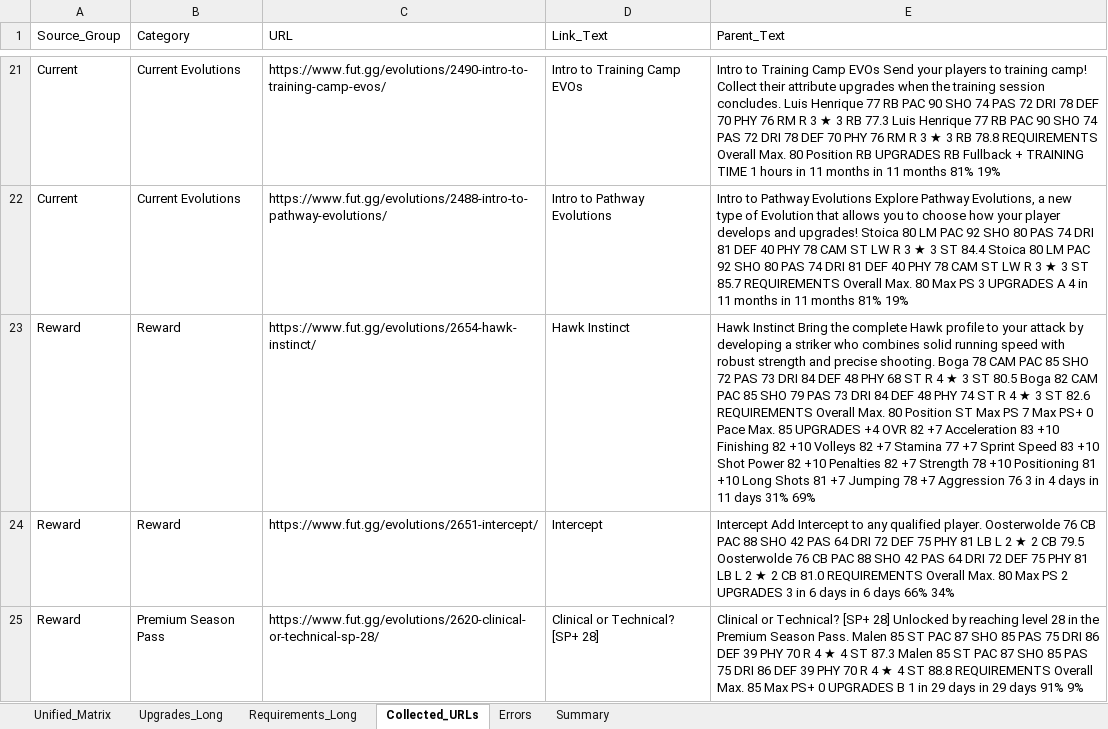
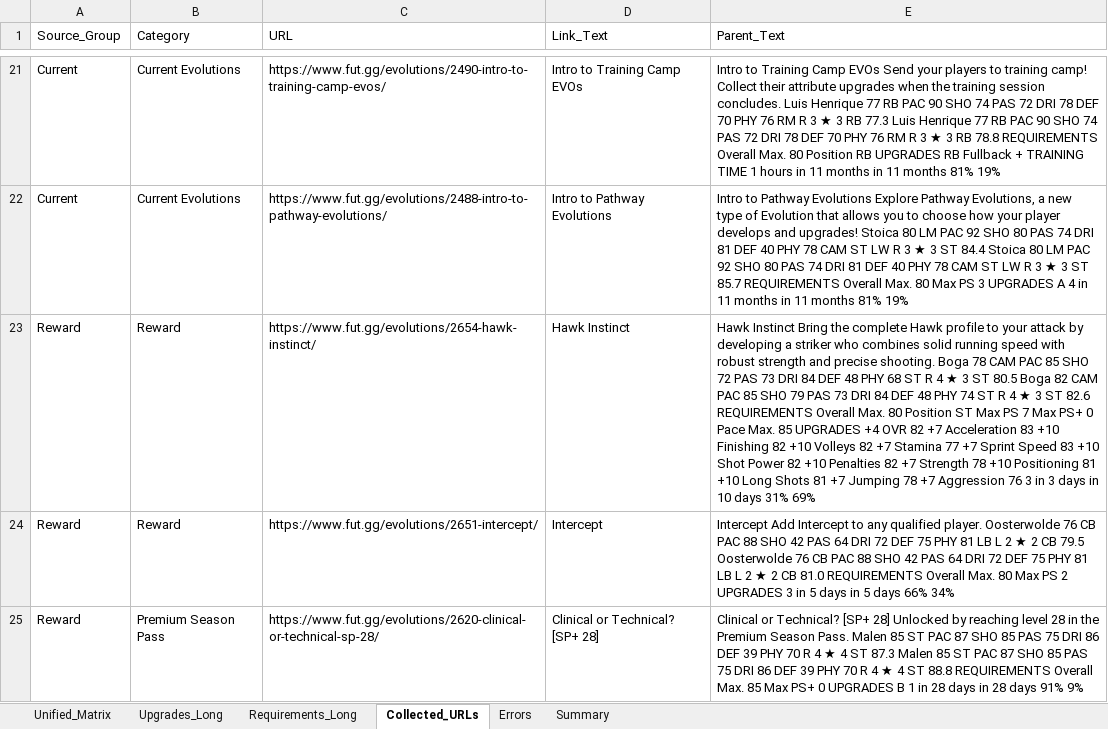
Before and after one commit to lemora87/futgg-objective-crawler, an Excel workbook: latest/evolutions_raw_latest.xlsx, sheet Collected_URLs, drawn as a sheet; only a part is shown, gaps mark what is left out; values as stored, in another font and other column widths than the file's, no borders; the diff covers the shown part only; the diff names each change by its address in the sheet, - before the commit and + after, or states it on an @@ line.

```diff
--- a/latest/evolutions_raw_latest.xlsx (sheet Collected_URLs)
+++ b/latest/evolutions_raw_latest.xlsx (sheet Collected_URLs)
-E23 (Parent_Text): …3 in 4 days in 11 days 31%…
+E23 (Parent_Text): …3 in 3 days in 10 days 31%…
-E24 (Parent_Text): …3 in 6 days in 6 days 66%…
+E24 (Parent_Text): …3 in 5 days in 5 days 66%…
-E25 (Parent_Text): …1 in 29 days in 29 days 91%…
+E25 (Parent_Text): …1 in 28 days in 28 days 91%…
```
Also changed, not shown: 1 added row, 1 removed row and 20 edited cells elsewhere in this sheet, sheet Upgrades_Long, sheet Unified_Matrix, sheet Requirements_Long, sheet Summary, latest/evolutions_analysis_latest.xlsx.
